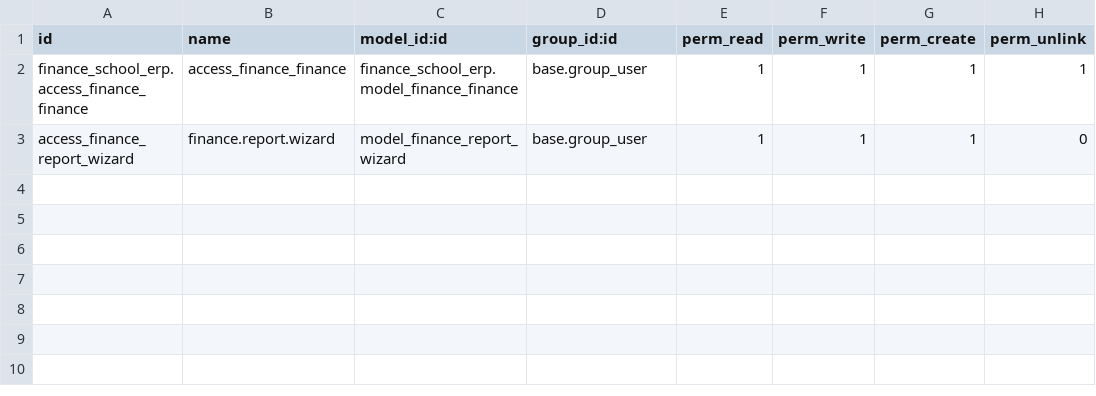
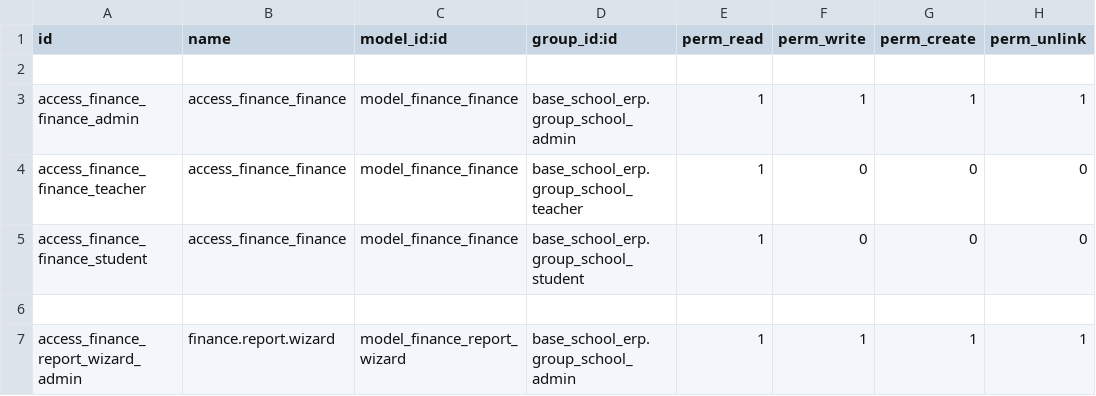
Before and after one commit to EleziE/School_ERP, a CSV file: finance_school_erp/security/ir.model.access.csv, drawn as a sheet.

```diff
--- a/finance_school_erp/security/ir.model.access.csv
+++ b/finance_school_erp/security/ir.model.access.csv
@@ -1,3 +1,7 @@
 id,name,model_id:id,group_id:id,perm_read,perm_write,perm_create,perm_unlink
-finance_school_erp.access_finance_finance,access_finance_finance,finance_school_erp.model_finance_finance,base.group_user,1,1,1,1
-access_finance_report_wizard,finance.report.wizard,model_finance_report_wizard,base.group_user,1,1,1,0
+
+access_finance_finance_admin,access_finance_finance,model_finance_finance,base_school_erp.group_school_admin,1,1,1,1
+access_finance_finance_teacher,access_finance_finance,model_finance_finance,base_school_erp.group_school_teacher,1,0,0,0
+access_finance_finance_student,access_finance_finance,model_finance_finance,base_school_erp.group_school_student,1,0,0,0
+
+access_finance_report_wizard_admin,finance.report.wizard,model_finance_report_wizard,base_school_erp.group_school_admin,1,1,1,1
```
Also changed, not shown: students_school_erp/security/ir.model.access.csv, task_school_erp/security/ir.model.access.csv, 7 other files.
